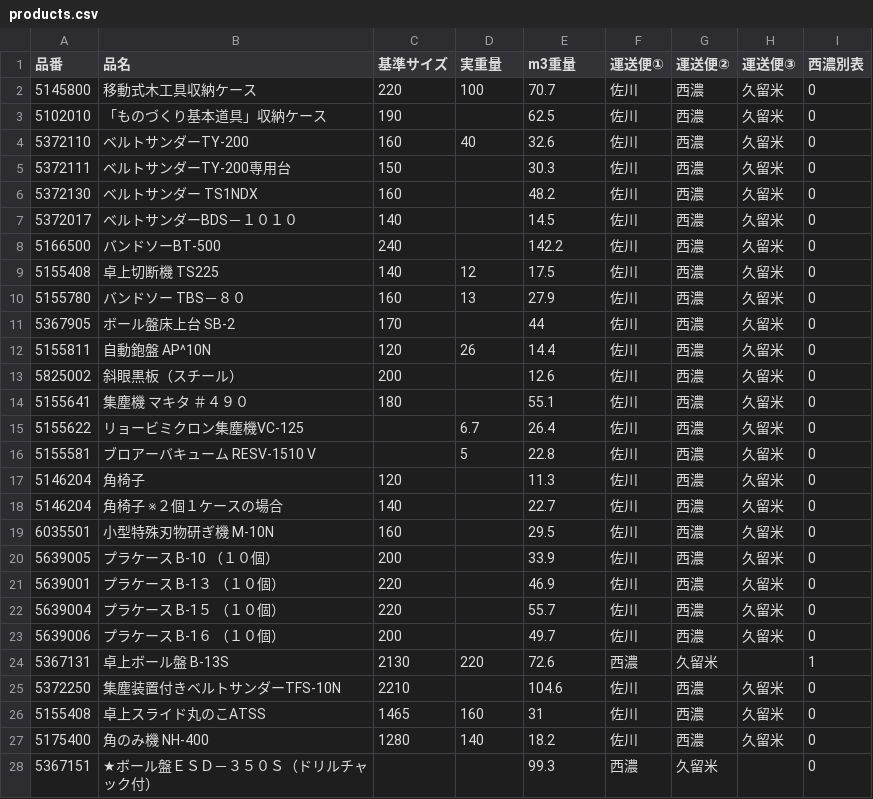
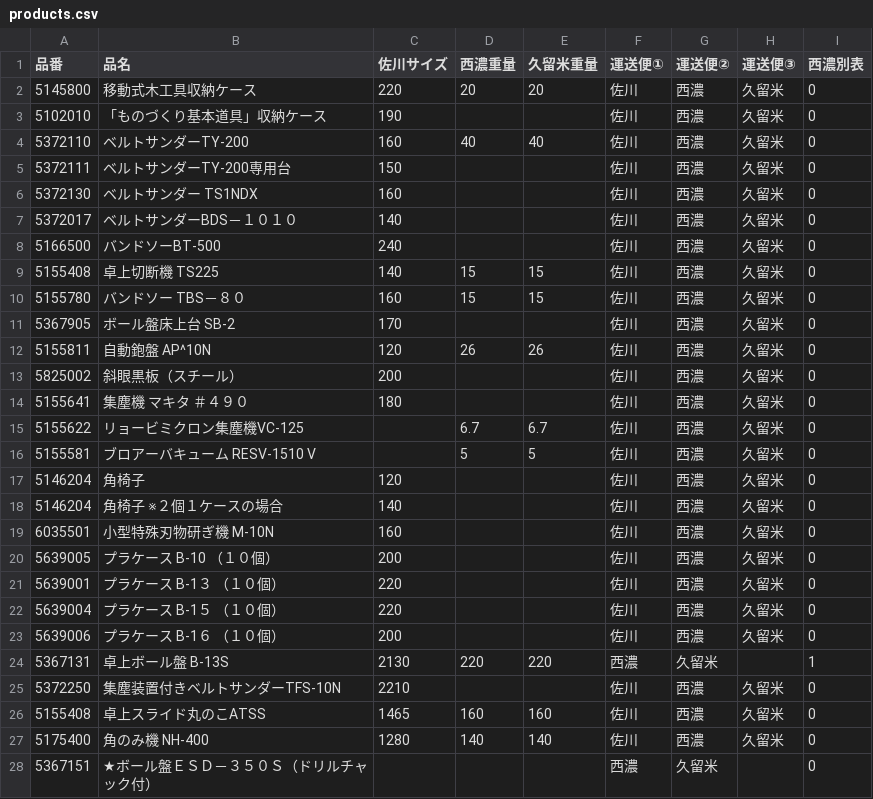
Before and after one commit to kenjitsumuraya-gif/freight-app, a CSV file: public/products.csv, drawn as a sheet; only a part is shown; the diff covers the shown part only.

Commit message:
Add files via upload

```diff
--- a/public/products.csv
+++ b/public/products.csv
@@ -1,28 +1,28 @@
-品番,品名,基準サイズ,実重量,m3重量,運送便①,運送便②,運送便③,西濃別表
-5145800,移動式木工具収納ケース,220,100,70.7,佐川,西濃,久留米,0
-5102010,「ものづくり基本道具」収納ケース,190,,62.5,佐川,西濃,久留米,0
-5372110,ベルトサンダーTY-200,160,40,32.6,佐川,西濃,久留米,0
-5372111,ベルトサンダーTY-200専用台,150,,30.3,佐川,西濃,久留米,0
-5372130,ベルトサンダー　TS1NDX,160,,48.2,佐川,西濃,久留米,0
-5372017,ベルトサンダーBDS－１０１０,140,,14.5,佐川,西濃,久留米,0
-5166500,バンドソーBT-500,240,,142.2,佐川,西濃,久留米,0
-5155408,卓上切断機　TS225,140,12,17.5,佐川,西濃,久留米,0
-5155780,バンドソー　TBS－８０,160,13,27.9,佐川,西濃,久留米,0
-5367905,ボール盤床上台　SB-2,170,,44,佐川,西濃,久留米,0
-5155811,自動鉋盤　AP^10N,120,26,14.4,佐川,西濃,久留米,0
-5825002,斜眼黒板（スチール）,200,,12.6,佐川,西濃,久留米,0
-5155641,集塵機　マキタ　＃４９０,180,,55.1,佐川,西濃,久留米,0
-5155622,リョービミクロン集塵機VC-125,,6.7,26.4,佐川,西濃,久留米,0
-5155581,ブロアーバキューム　RESV-1510 V,,5,22.8,佐川,西濃,久留米,0
-5146204,角椅子,120,,11.3,佐川,西濃,久留米,0
-5146204,角椅子　※２個１ケースの場合,140,,22.7,佐川,西濃,久留米,0
-6035501,小型特殊刃物研ぎ機　M-10N,160,,29.5,佐川,西濃,久留米,0
-5639005,プラケース　B-10　（１０個）,200,,33.9,佐川,西濃,久留米,0
-5639001,プラケース　B-1３　（１０個）,220,,46.9,佐川,西濃,久留米,0
-5639004,プラケース　B-1５　（１０個）,220,,55.7,佐川,西濃,久留米,0
-5639006,プラケース　B-1６　（１０個）,200,,49.7,佐川,西濃,久留米,0
-5367131,卓上ボール盤　B-13S,2130,220,72.6,西濃,久留米,,1
-5372250,集塵装置付きベルトサンダーTFS-10N,2210,,104.6,佐川,西濃,久留米,0
-5155408,卓上スライド丸のこATSS,1465,160,31,佐川,西濃,久留米,0
-5175400,角のみ機　NH-400,1280,140,18.2,佐川,西濃,久留米,0
-5367151,★ボール盤ＥＳＤ－３５０Ｓ（ドリルチャック付）,,,99.3,西濃,久留米,,0
+品番,品名,佐川サイズ,西濃重量,久留米重量,運送便①,運送便②,運送便③,西濃別表
+5145800,移動式木工具収納ケース,220,20,20,佐川,西濃,久留米,0
+5102010,「ものづくり基本道具」収納ケース,190,,,佐川,西濃,久留米,0
+5372110,ベルトサンダーTY-200,160,40,40,佐川,西濃,久留米,0
+5372111,ベルトサンダーTY-200専用台,150,,,佐川,西濃,久留米,0
+5372130,ベルトサンダー　TS1NDX,160,,,佐川,西濃,久留米,0
+5372017,ベルトサンダーBDS－１０１０,140,,,佐川,西濃,久留米,0
+5166500,バンドソーBT-500,240,,,佐川,西濃,久留米,0
+5155408,卓上切断機　TS225,140,15,15,佐川,西濃,久留米,0
+5155780,バンドソー　TBS－８０,160,15,15,佐川,西濃,久留米,0
+5367905,ボール盤床上台　SB-2,170,,,佐川,西濃,久留米,0
+5155811,自動鉋盤　AP^10N,120,26,26,佐川,西濃,久留米,0
+5825002,斜眼黒板（スチール）,200,,,佐川,西濃,久留米,0
+5155641,集塵機　マキタ　＃４９０,180,,,佐川,西濃,久留米,0
+5155622,リョービミクロン集塵機VC-125,,6.7,6.7,佐川,西濃,久留米,0
+5155581,ブロアーバキューム　RESV-1510 V,,5,5,佐川,西濃,久留米,0
+5146204,角椅子,120,,,佐川,西濃,久留米,0
+5146204,角椅子　※２個１ケースの場合,140,,,佐川,西濃,久留米,0
+6035501,小型特殊刃物研ぎ機　M-10N,160,,,佐川,西濃,久留米,0
+5639005,プラケース　B-10　（１０個）,200,,,佐川,西濃,久留米,0
+5639001,プラケース　B-1３　（１０個）,220,,,佐川,西濃,久留米,0
+5639004,プラケース　B-1５　（１０個）,220,,,佐川,西濃,久留米,0
+5639006,プラケース　B-1６　（１０個）,200,,,佐川,西濃,久留米,0
+5367131,卓上ボール盤　B-13S,2130,220,220,西濃,久留米,,1
+5372250,集塵装置付きベルトサンダーTFS-10N,2210,,,佐川,西濃,久留米,0
+5155408,卓上スライド丸のこATSS,1465,160,160,佐川,西濃,久留米,0
+5175400,角のみ機　NH-400,1280,140,140,佐川,西濃,久留米,0
+5367151,★ボール盤ＥＳＤ－３５０Ｓ（ドリルチャック付）,,,,西濃,久留米,,0
```
Also changed, not shown: 19 edited cells elsewhere in this file.
